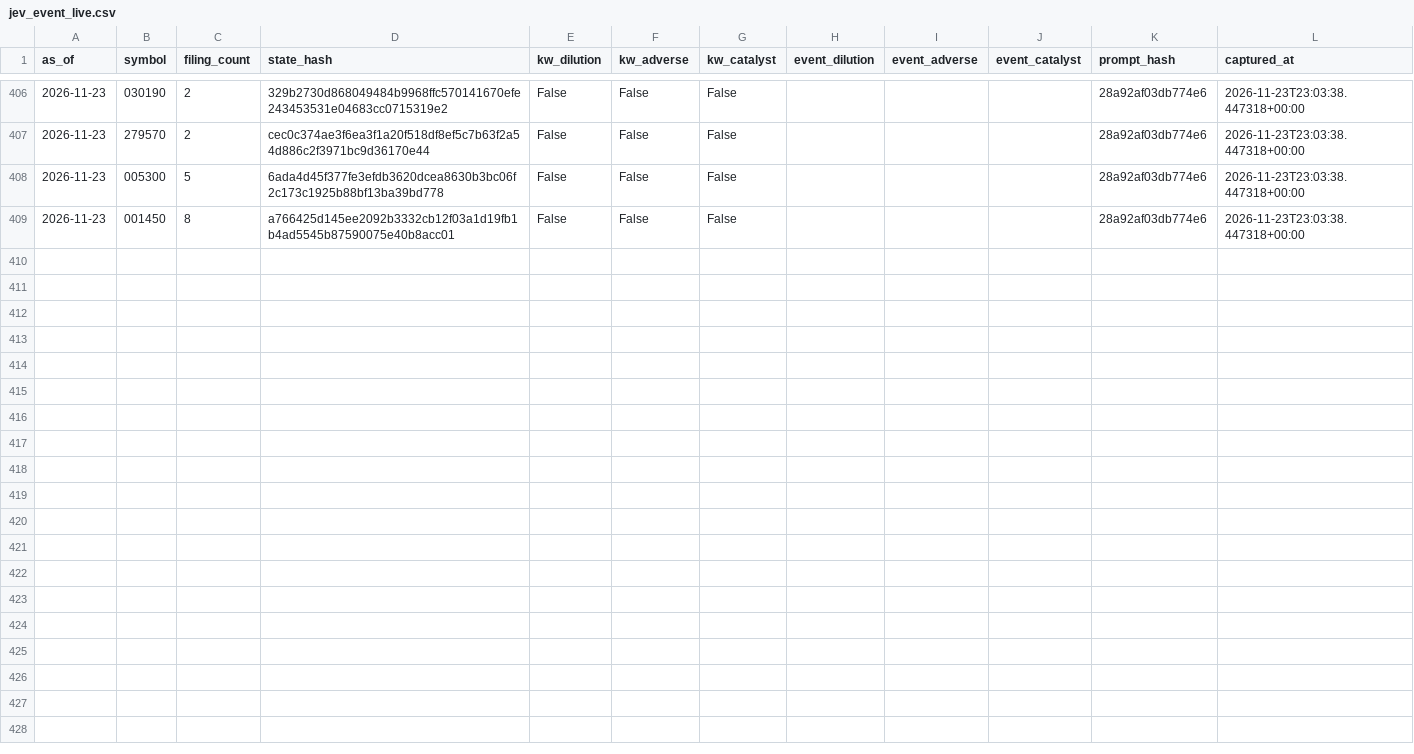
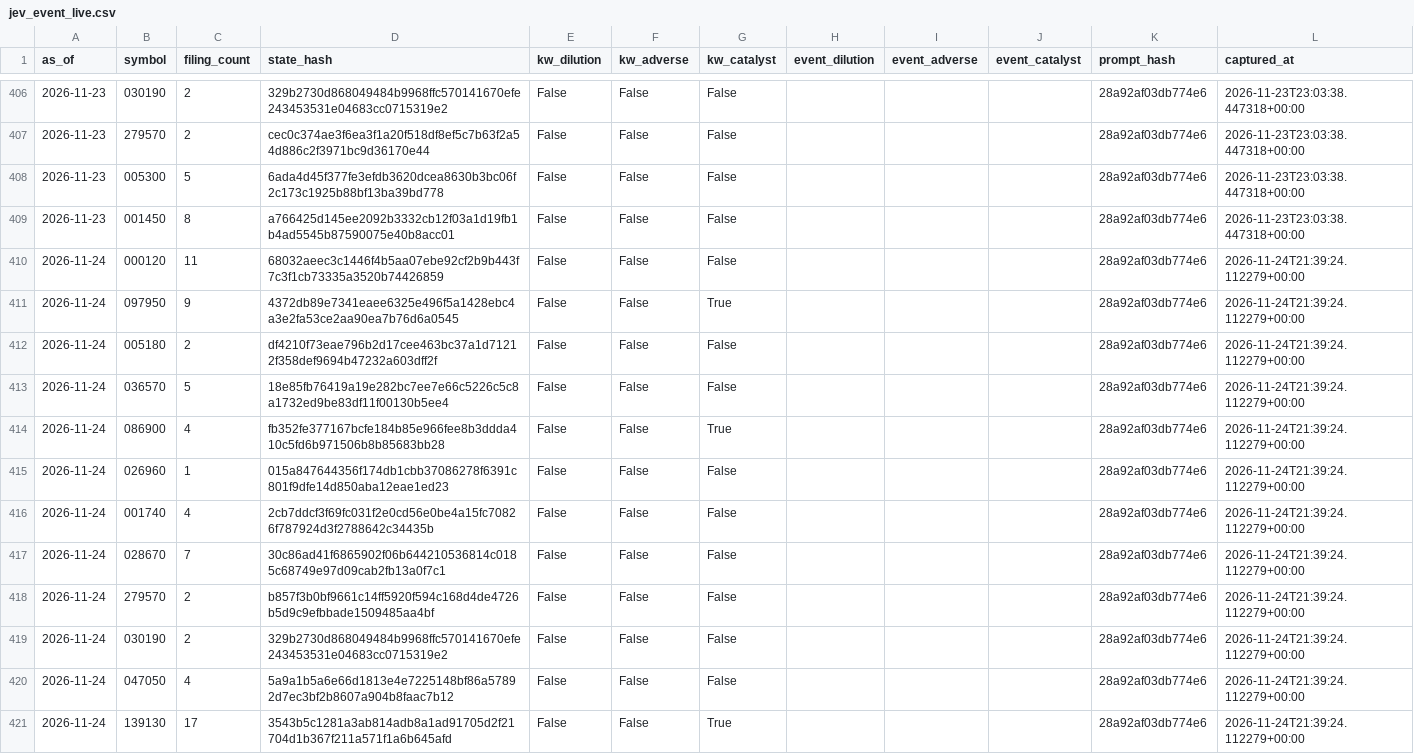
Before and after one commit to LEOSONG727/kis-foreign-flow-report, a CSV file: data/jev_event_live.csv, drawn as a sheet; only a part is shown, gaps mark what is left out; the diff names each change by its address in the sheet, - before the commit and + after, or states it on an @@ line.

```diff
--- a/data/jev_event_live.csv
+++ b/data/jev_event_live.csv
+row 410: 2026-11-24 | 000120 | 11 | 68032aeec3c1446f4b5aa07ebe92cf2b9b443f7c3f1cb73335a3520b74426859 | False | False | False |  |  |  | 28a92af03db774e6 | 2026-11-24T21:39:24.112279+00:00
+row 411: 2026-11-24 | 097950 | 9 | 4372db89e7341eaee6325e496f5a1428ebc4a3e2fa53ce2aa90ea7b76d6a0545 | False | False | True |  |  |  | 28a92af03db774e6 | 2026-11-24T21:39:24.112279+00:00
+row 412: 2026-11-24 | 005180 | 2 | df4210f73eae796b2d17cee463bc37a1d71212f358def9694b47232a603dff2f | False | False | False |  |  |  | 28a92af03db774e6 | 2026-11-24T21:39:24.112279+00:00
+row 413: 2026-11-24 | 036570 | 5 | 18e85fb76419a19e282bc7ee7e66c5226c5c8a1732ed9be83df11f00130b5ee4 | False | False | False |  |  |  | 28a92af03db774e6 | 2026-11-24T21:39:24.112279+00:00
+row 414: 2026-11-24 | 086900 | 4 | fb352fe377167bcfe184b85e966fee8b3ddda410c5fd6b971506b8b85683bb28 | False | False | True |  |  |  | 28a92af03db774e6 | 2026-11-24T21:39:24.112279+00:00
+row 415: 2026-11-24 | 026960 | 1 | 015a847644356f174db1cbb37086278f6391c801f9dfe14d850aba12eae1ed23 | False | False | False |  |  |  | 28a92af03db774e6 | 2026-11-24T21:39:24.112279+00:00
+row 416: 2026-11-24 | 001740 | 4 | 2cb7ddcf3f69fc031f2e0cd56e0be4a15fc70826f787924d3f2788642c34435b | False | False | False |  |  |  | 28a92af03db774e6 | 2026-11-24T21:39:24.112279+00:00
+row 417: 2026-11-24 | 028670 | 7 | 30c86ad41f6865902f06b644210536814c0185c68749e97d09cab2fb13a0f7c1 | False | False | False |  |  |  | 28a92af03db774e6 | 2026-11-24T21:39:24.112279+00:00
+row 418: 2026-11-24 | 279570 | 2 | b857f3b0bf9661c14ff5920f594c168d4de4726b5d9c9efbbade1509485aa4bf | False | False | False |  |  |  | 28a92af03db774e6 | 2026-11-24T21:39:24.112279+00:00
+row 419: 2026-11-24 | 030190 | 2 | 329b2730d868049484b9968ffc570141670efe243453531e04683cc0715319e2 | False | False | False |  |  |  | 28a92af03db774e6 | 2026-11-24T21:39:24.112279+00:00
+row 420: 2026-11-24 | 047050 | 4 | 5a9a1b5a6e66d1813e4e7225148bf86a57892d7ec3bf2b8607a904b8faac7b12 | False | False | False |  |  |  | 28a92af03db774e6 | 2026-11-24T21:39:24.112279+00:00
+row 421: 2026-11-24 | 139130 | 17 | 3543b5c1281a3ab814adb8a1ad91705d2f21704d1b367f211a571f1a6b645afd | False | False | True |  |  |  | 28a92af03db774e6 | 2026-11-24T21:39:24.112279+00:00
```
Also changed, not shown: data/jev_experiment.csv, data/ml_shadow_snapshots.csv, 24 other files.
